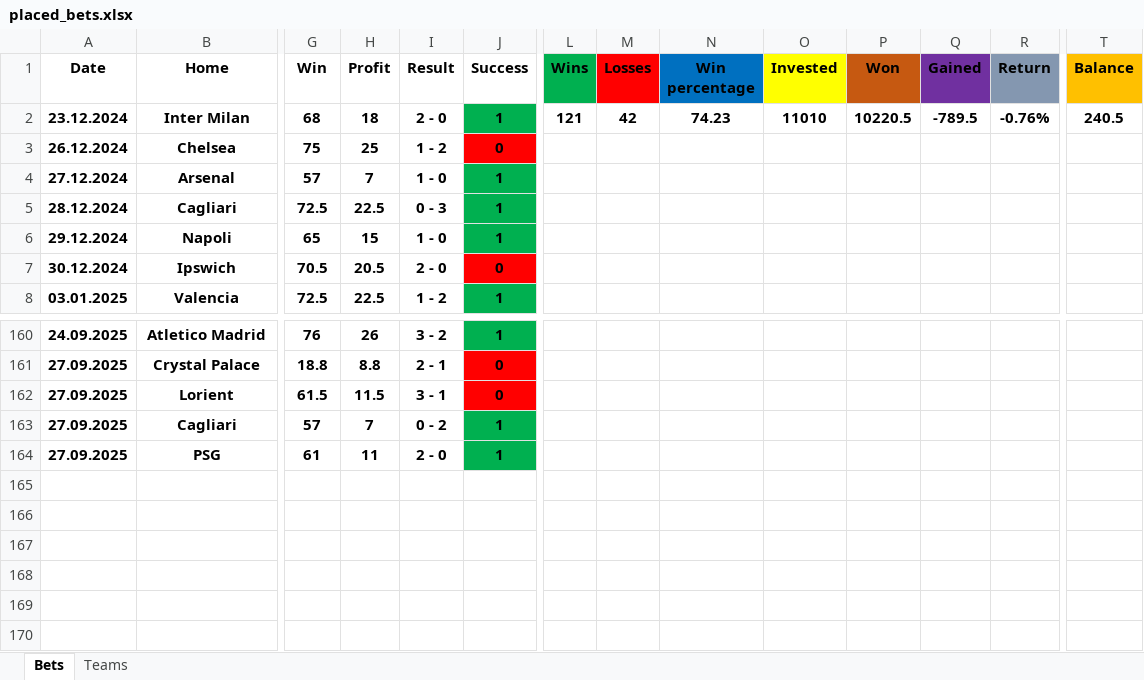
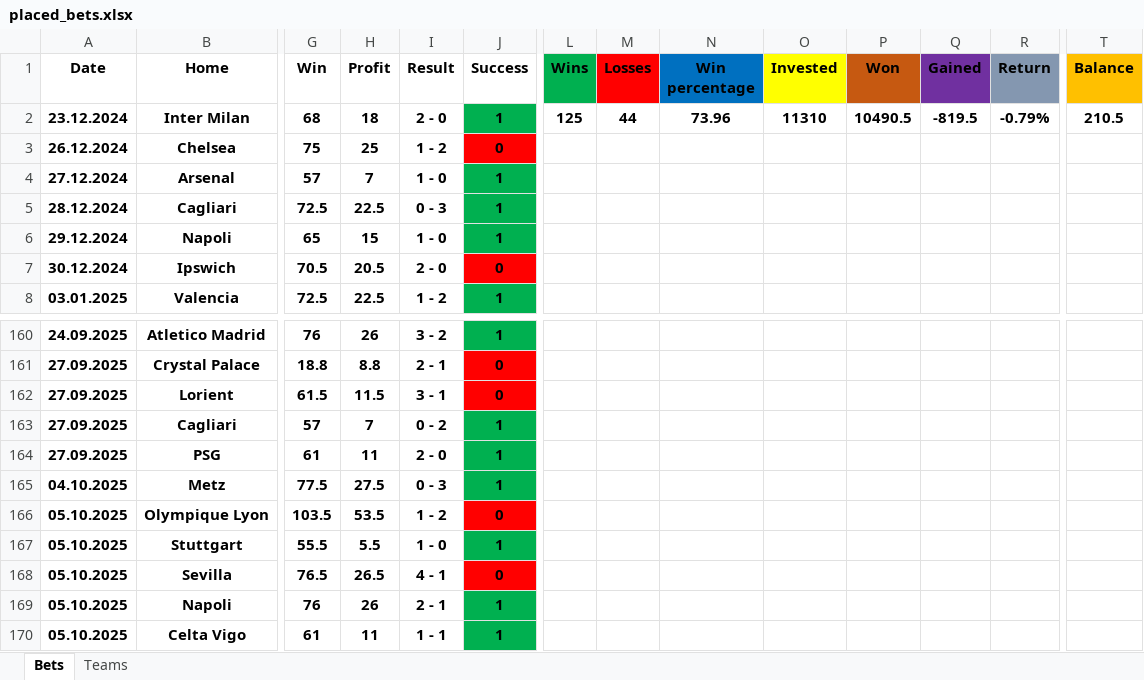
Before and after one commit to Tudor299/Bet-Tracking-App, an Excel workbook: app/placed_bets.xlsx, sheet Bets, drawn as a sheet; only a part is shown, gaps mark what is left out; values as stored, in another font and other column widths than the file's, no borders; rows hold the shown columns only; the diff names each change by its address in the sheet, - before the commit and + after, or states it on an @@ line.

```diff
--- a/app/placed_bets.xlsx (sheet Bets)
+++ b/app/placed_bets.xlsx (sheet Bets)
-L2 (Wins): 121
+L2 (Wins): 125
-M2 (Losses): 42
+M2 (Losses): 44
-N2 (Win percentage): 74.23
+N2 (Win percentage): 73.96
-O2 (Invested): 11010
+O2 (Invested): 11310
-P2 (Won): 10220.5
+P2 (Won): 10490.5
-Q2 (Gained): -789.5
+Q2 (Gained): -819.5
-R2 (Return): -0.76%
+R2 (Return): -0.79%
-T2 (Balance): 240.5
+T2 (Balance): 210.5
+row 165: 04.10.2025 | Metz | 77.5 | 27.5 | 0 - 3 | 1
+row 166: 05.10.2025 | Olympique Lyon | 103.5 | 53.5 | 1 - 2 | 0
+row 167: 05.10.2025 | Stuttgart | 55.5 | 5.5 | 1 - 0 | 1
+row 168: 05.10.2025 | Sevilla | 76.5 | 26.5 | 4 - 1 | 0
+row 169: 05.10.2025 | Napoli | 76 | 26 | 2 - 1 | 1
+row 170: 05.10.2025 | Celta Vigo | 61 | 11 | 1 - 1 | 1
```
Also changed, not shown: sheet Teams, app/football_statistics_2025_26.xlsx, 6 other files.
